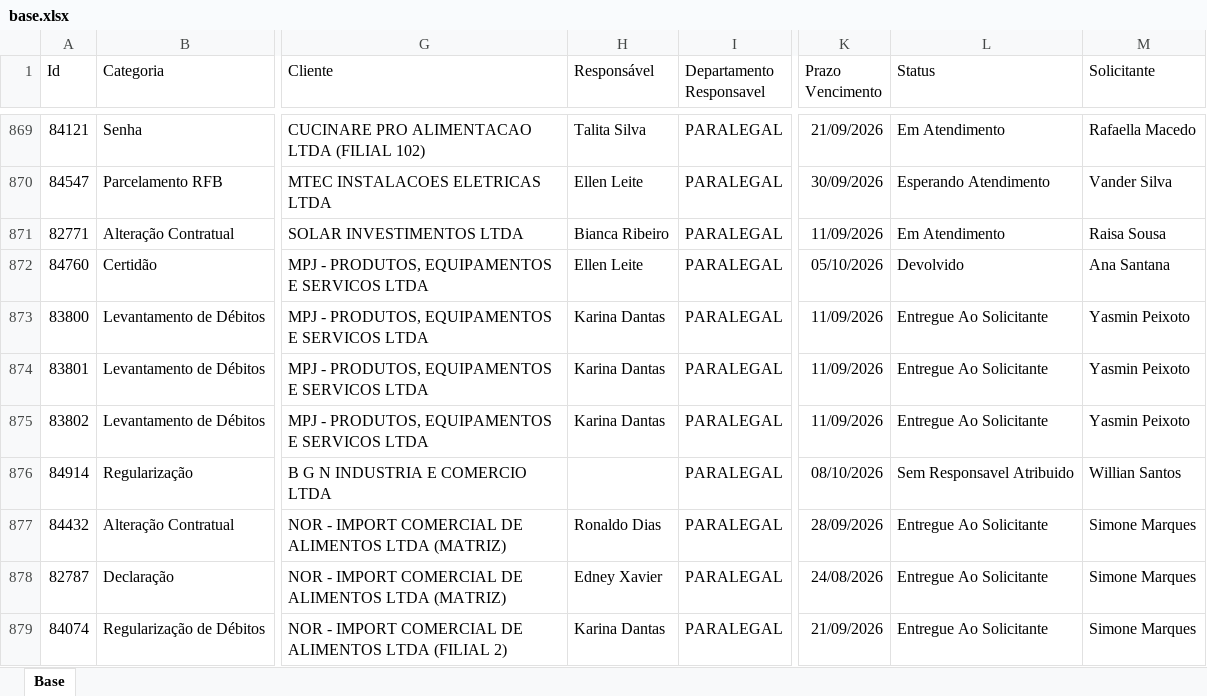
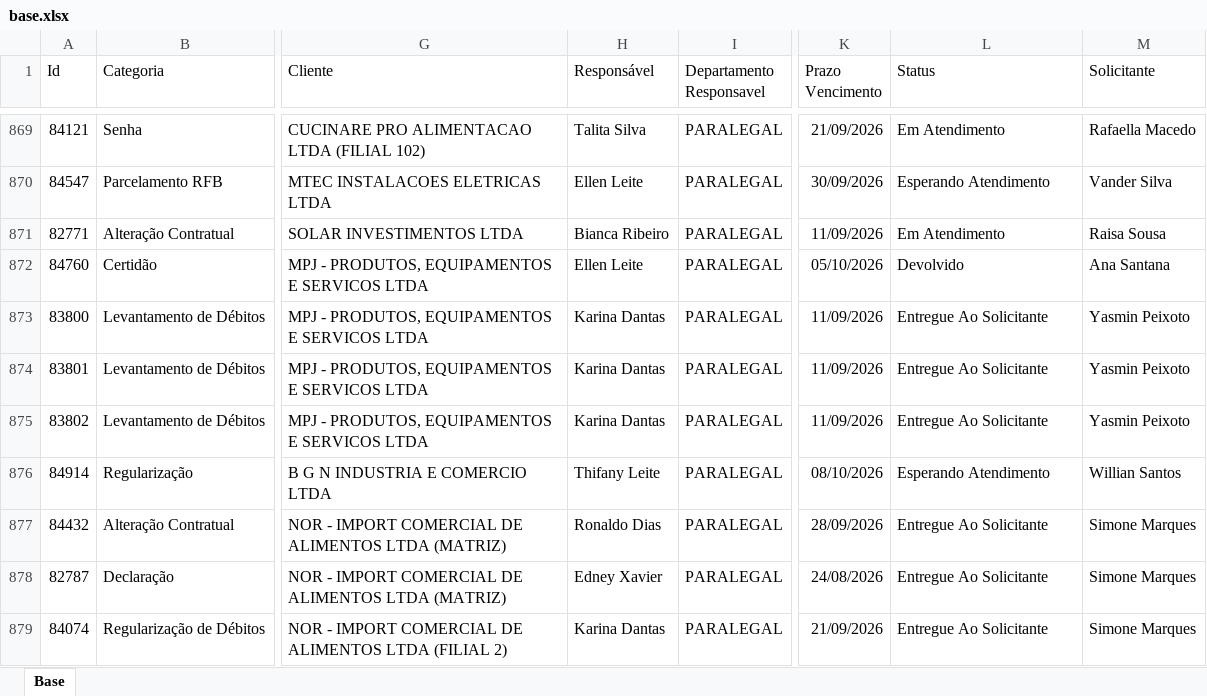
Before and after one commit to Controladoria-MG/Portal-dos-chamados, an Excel workbook: data/base.xlsx, sheet Base, drawn as a sheet; only a part is shown, gaps mark what is left out; values as stored, in another font and other column widths than the file's, no borders; table styles not drawn; the diff covers the shown part only; the diff names each change by its address in the sheet, - before the commit and + after, or states it on an @@ line.

```diff
--- a/data/base.xlsx (sheet Base)
+++ b/data/base.xlsx (sheet Base)
-H876 (Responsável): (empty)
+H876 (Responsável): Thifany Leite
-L876 (Status): Sem Responsavel Atribuido
+L876 (Status): Esperando Atendimento
```
Also changed, not shown: 10 added rows, 8 removed rows and 5 edited cells elsewhere in this sheet, 2 other files.
